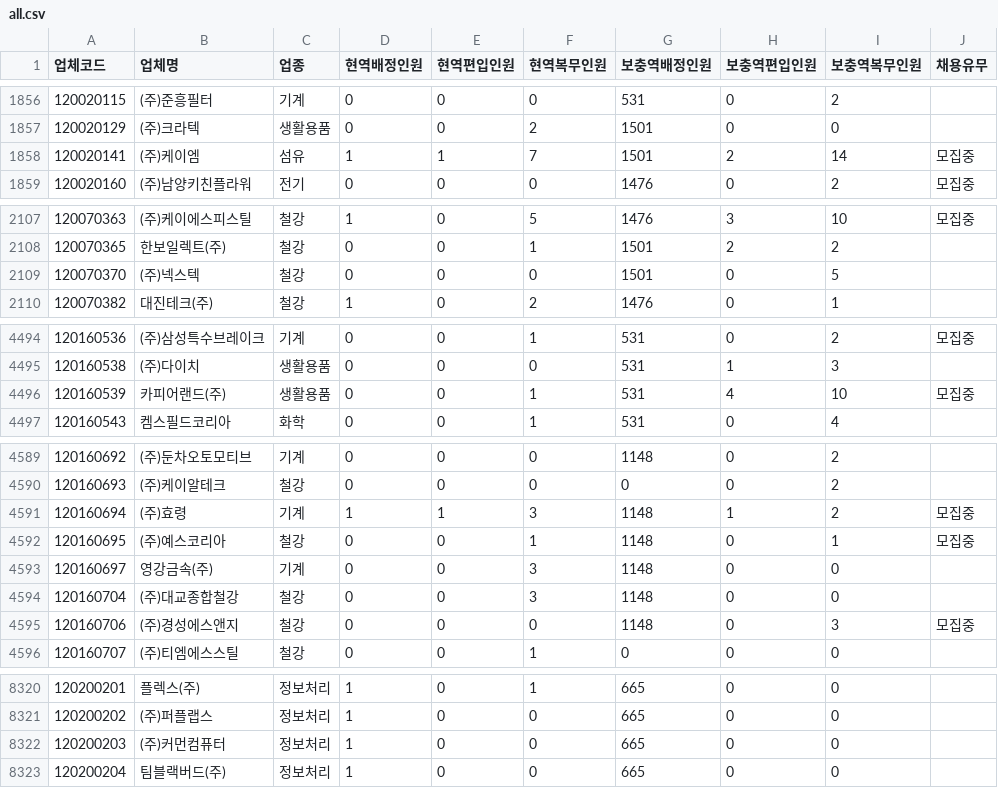
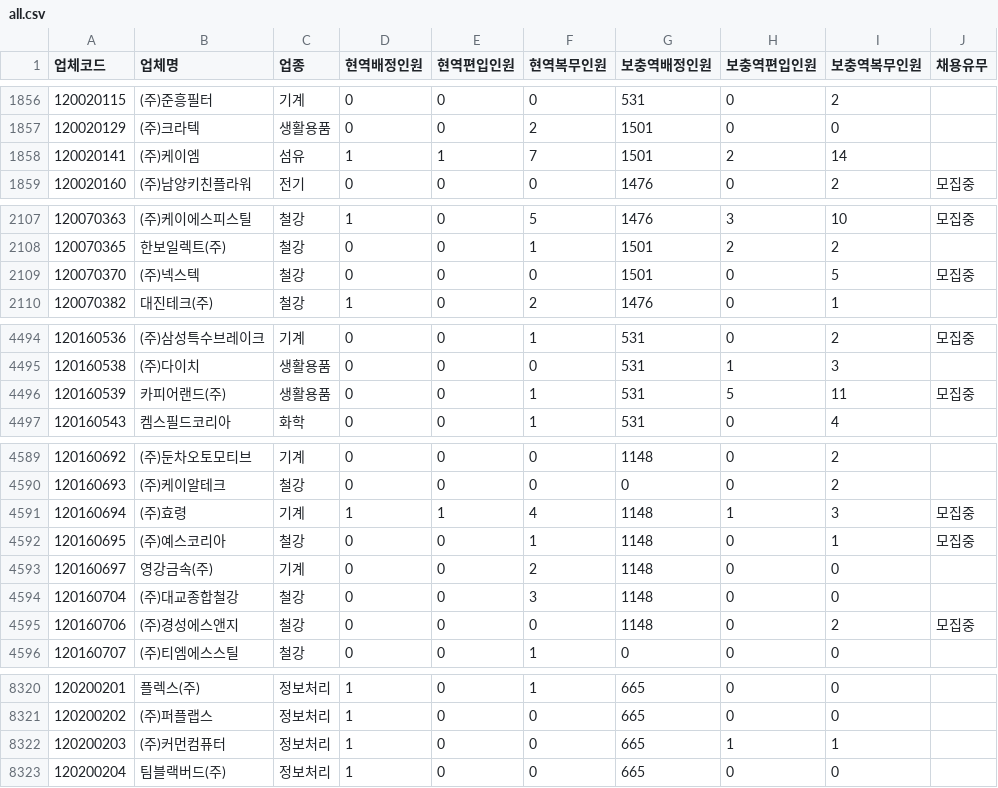
Before and after one commit to stleamist/mma-company-crawler, a CSV file: result/all.csv, drawn as a sheet; only a part is shown, gaps mark what is left out; the diff covers the shown part only.

```diff
--- a/result/all.csv
+++ b/result/all.csv
@@ -1857,3 +1857,3 @@
 120020129,(주)크라텍,생활용품,0,0,2,1501,0,0,
-120020141,(주)케이엠,섬유,1,1,7,1501,2,14,모집중
+120020141,(주)케이엠,섬유,1,1,7,1501,2,14,
 120020160,(주)남양키친플라워,전기,0,0,0,1476,0,2,모집중
@@ -2108,3 +2108,3 @@
 120070365,한보일렉트(주),철강,0,0,1,1501,2,2,
-120070370,(주)넥스텍,철강,0,0,0,1501,0,5,
+120070370,(주)넥스텍,철강,0,0,0,1501,0,5,모집중
 120070382,대진테크(주),철강,1,0,2,1476,0,1,
@@ -4495,3 +4495,3 @@
 120160538,(주)다이치,생활용품,0,0,0,531,1,3,
-120160539,카피어랜드(주),생활용품,0,0,1,531,4,10,모집중
+120160539,카피어랜드(주),생활용품,0,0,1,531,5,11,모집중
 120160543,켐스필드코리아,화학,0,0,1,531,0,4,
@@ -4590,7 +4590,7 @@
 120160693,(주)케이알테크,철강,0,0,0,0,0,2,
-120160694,(주)효령,기계,1,1,3,1148,1,2,모집중
+120160694,(주)효령,기계,1,1,4,1148,1,3,모집중
 120160695,(주)예스코리아,철강,0,0,1,1148,0,1,모집중
-120160697,영강금속(주),기계,0,0,3,1148,0,0,
+120160697,영강금속(주),기계,0,0,2,1148,0,0,
 120160704,(주)대교종합철강,철강,0,0,3,1148,0,0,
-120160706,(주)경성에스앤지,철강,0,0,0,1148,0,3,모집중
+120160706,(주)경성에스앤지,철강,0,0,0,1148,0,2,모집중
 120160707,(주)티엠에스스틸,철강,0,0,1,0,0,0,
@@ -8321,3 +8321,3 @@
 120200202,(주)퍼플랩스,정보처리,1,0,0,665,0,0,
-120200203,(주)커먼컴퓨터,정보처리,1,0,0,665,0,0,
+120200203,(주)커먼컴퓨터,정보처리,1,0,0,665,1,1,
 120200204,팀블랙버드(주),정보처리,1,0,0,665,0,0,
```
Also changed, not shown: 8 edited cells elsewhere in this file, result/it-primary.csv, result/it-secondary.csv, 2 other files.
